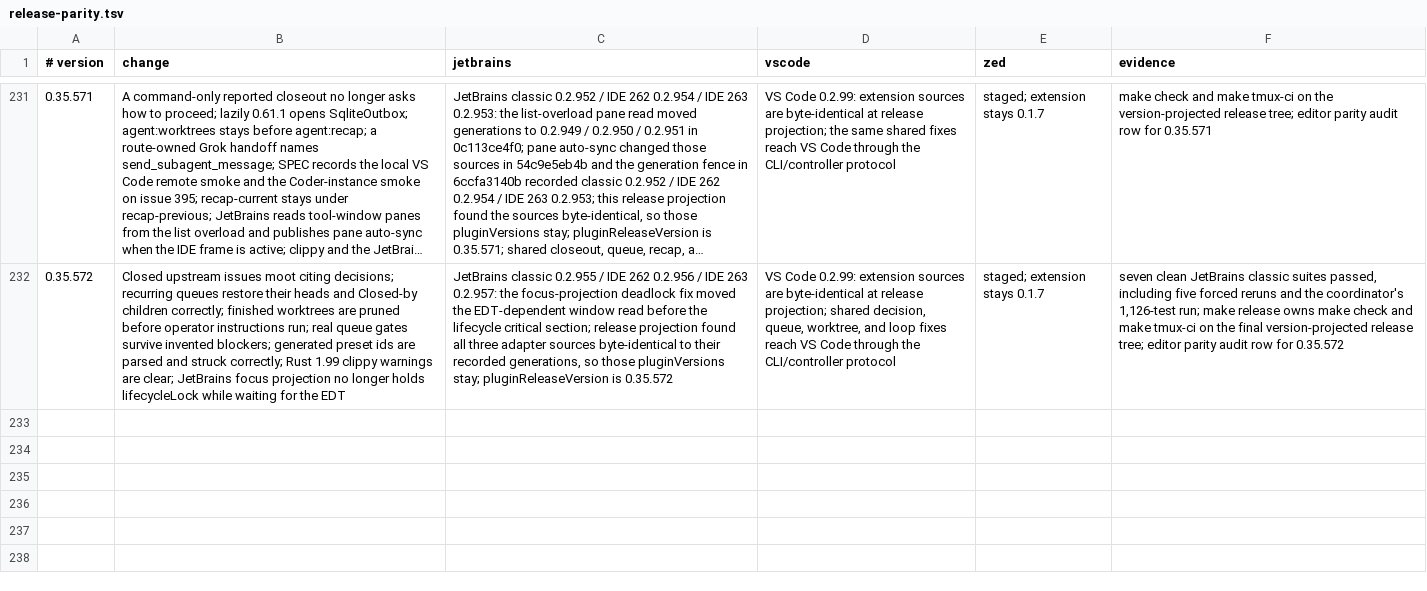
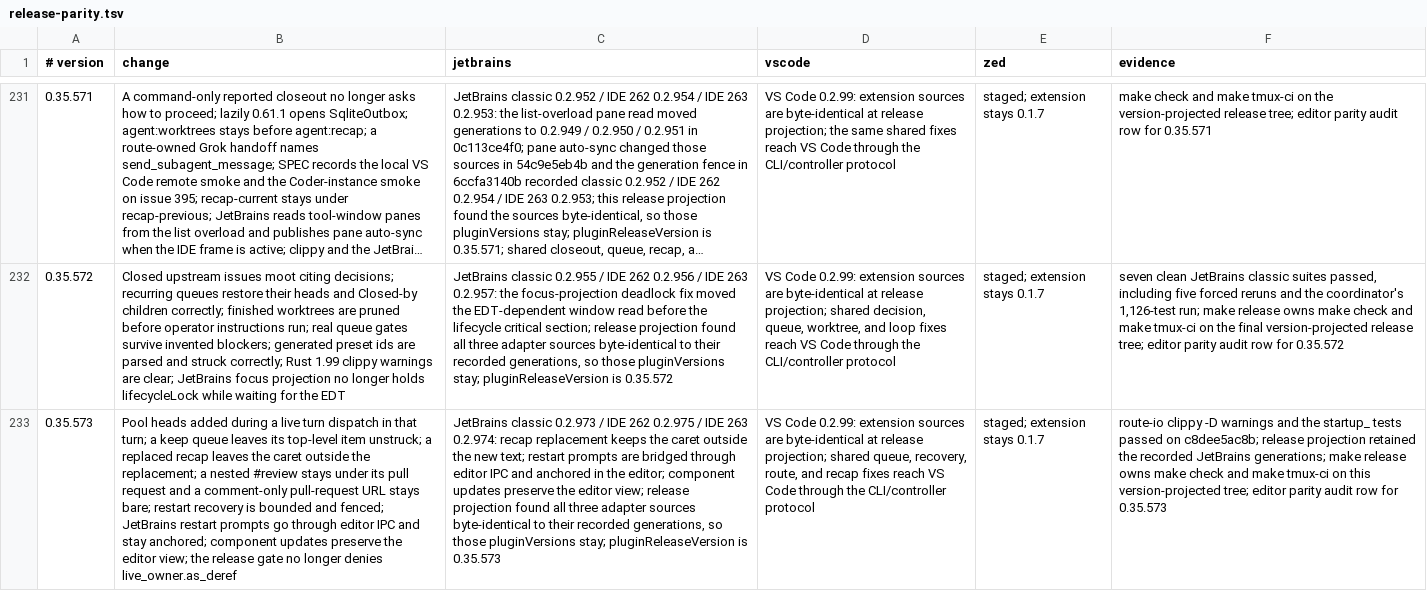
Before and after one commit to btakita/agent-doc, a TSV file: editors/release-parity.tsv, drawn as a sheet; only a part is shown, gaps mark what is left out; long unchanged cells end in …; the diff names each change by its address in the sheet, - before the commit and + after, or states it on an @@ line.

Commit message:
docs(editors): audit 0.35.573 parity

```diff
--- a/editors/release-parity.tsv
+++ b/editors/release-parity.tsv
+row 233: 0.35.573 | Pool heads added during a live turn dispatch in that turn; a keep queue leaves its top-level item unstruck; a replaced recap leaves the caret outside the replacement; a nested #review stays under its pull request and a comment-only pull-request URL stays bare; restart recovery is bounded and fenced; JetBrains restart prompts go through editor IPC and stay anchored; component updates preserve the editor view; the release gate no longer denies live_owner.as_deref | JetBrains classic 0.2.973 / IDE 262 0.2.975 / IDE 263 0.2.974: recap replacement keeps the caret outside the new text; restart prompts are bridged through editor IPC and anchored in the editor; component updates preserve the editor view; release projection found all three adapter sources byte-identical to their recorded generations, so those pluginVersions stay; pluginReleaseVersion is 0.35.573 | VS Code 0.2.99: extension sources are byte-identical at release projection; shared queue, recovery, route, and recap fixes reach VS Code through the CLI/controller protocol | staged; extension stays 0.1.7 | route-io clippy -D warnings and the startup_ tests passed on c8dee5ac8b; release projection retained the recorded JetBrains generations; make release owns make check and make tmux-ci on this version-projected tree; editor parity audit row for 0.35.573
```
